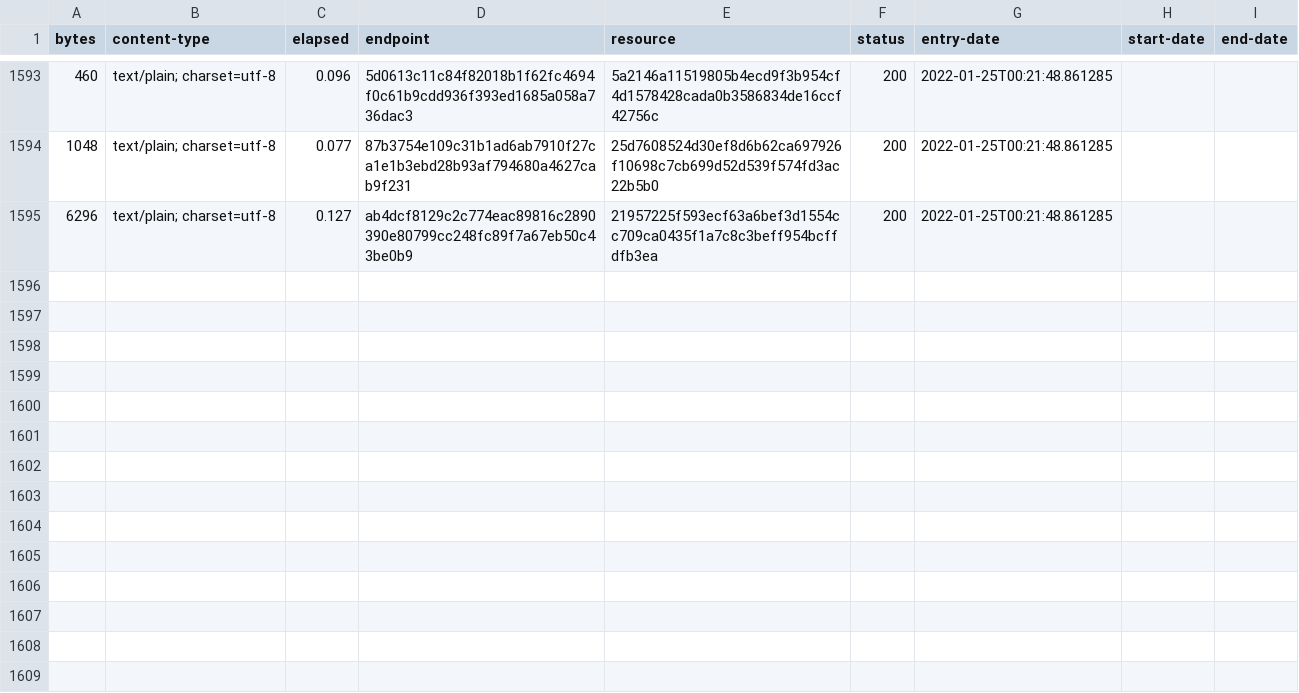
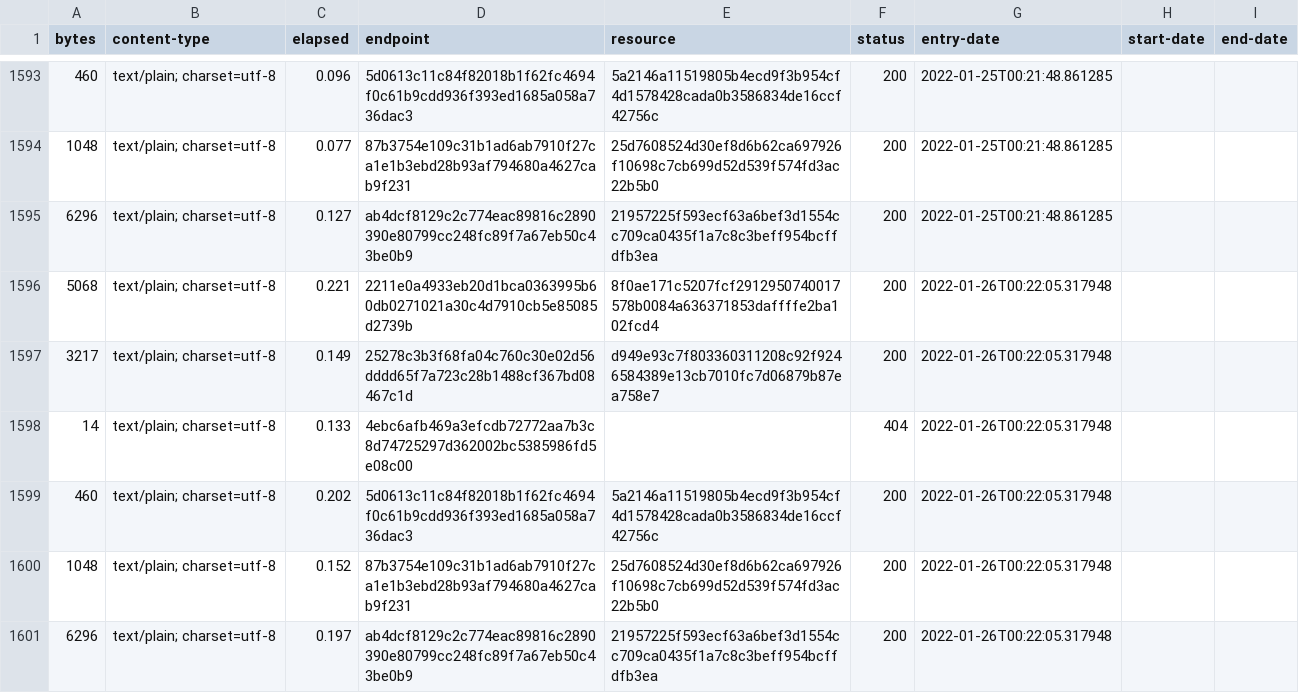
Before and after one commit to digital-land/development-plan-document-collection, a CSV file: collection/log.csv, drawn as a sheet; only a part is shown, gaps mark what is left out; the diff names each change by its address in the sheet, - before the commit and + after, or states it on an @@ line.

Commit message:
Collection 2022-01-26

```diff
--- a/collection/log.csv
+++ b/collection/log.csv
+row 1596: 5068 | text/plain; charset=utf-8 | 0.221 | 2211e0a4933eb20d1bca0363995b60db0271021a30c4d7910cb5e85085d2739b | 8f0ae171c5207fcf2912950740017578b0084a636371853daffffe2ba102fcd4 | 200 | 2022-01-26T00:22:05.317948
+row 1597: 3217 | text/plain; charset=utf-8 | 0.149 | 25278c3b3f68fa04c760c30e02d56dddd65f7a723c28b1488cf367bd08467c1d | d949e93c7f803360311208c92f9246584389e13cb7010fc7d06879b87ea758e7 | 200 | 2022-01-26T00:22:05.317948
+row 1598: 14 | text/plain; charset=utf-8 | 0.133 | 4ebc6afb469a3efcdb72772aa7b3c8d74725297d362002bc5385986fd5e08c00 |  | 404 | 2022-01-26T00:22:05.317948
+row 1599: 460 | text/plain; charset=utf-8 | 0.202 | 5d0613c11c84f82018b1f62fc4694f0c61b9cdd936f393ed1685a058a736dac3 | 5a2146a11519805b4ecd9f3b954cf4d1578428cada0b3586834de16ccf42756c | 200 | 2022-01-26T00:22:05.317948
+row 1600: 1048 | text/plain; charset=utf-8 | 0.152 | 87b3754e109c31b1ad6ab7910f27ca1e1b3ebd28b93af794680a4627cab9f231 | 25d7608524d30ef8d6b62ca697926f10698c7cb699d52d539f574fd3ac22b5b0 | 200 | 2022-01-26T00:22:05.317948
+row 1601: 6296 | text/plain; charset=utf-8 | 0.197 | ab4dcf8129c2c774eac89816c2890390e80799cc248fc89f7a67eb50c43be0b9 | 21957225f593ecf63a6bef3d1554cc709ca0435f1a7c8c3beff954bcffdfb3ea | 200 | 2022-01-26T00:22:05.317948
```
